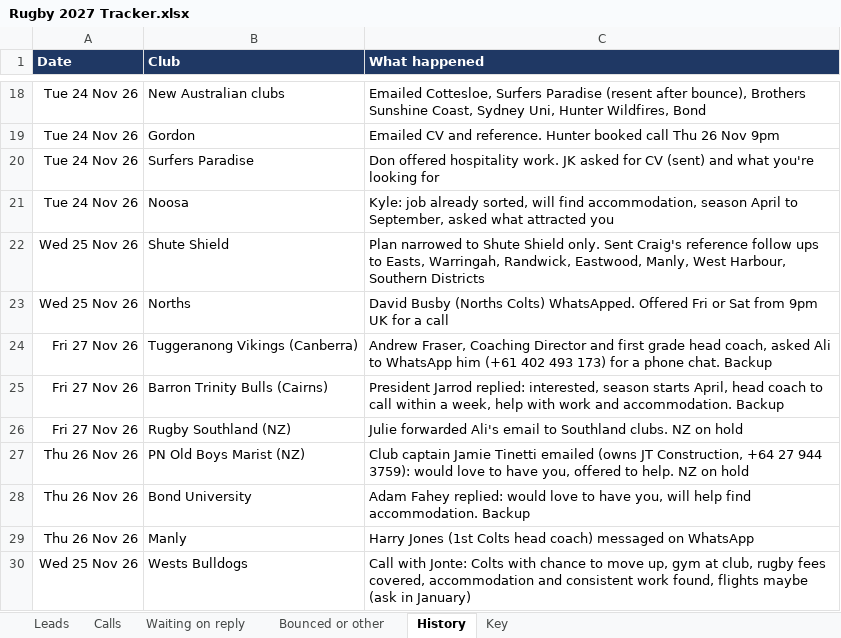
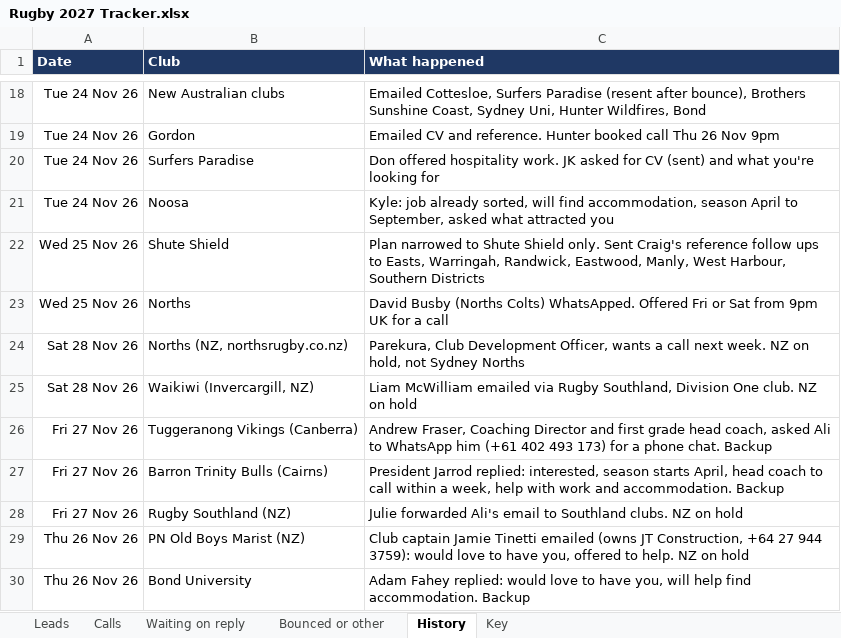
Before and after one commit to AliAljawabra/Daily, an Excel workbook: Rugby 2027 Tracker.xlsx, sheet History, drawn as a sheet; only a part is shown, gaps mark what is left out; the shorter side is filled out with more unchanged rows; values as stored, in another font and other column widths than the file's, no borders; the diff names each change by its address in the sheet, - before the commit and + after, or states it on an @@ line.

```diff
--- a/Rugby 2027 Tracker.xlsx (sheet History)
+++ b/Rugby 2027 Tracker.xlsx (sheet History)
+row 24: Sat 28 Nov 26 | Norths (NZ, northsrugby.co.nz) | Parekura, Club Development Officer, wants a call next week. NZ on hold, not Sydney Norths
+row 25: Sat 28 Nov 26 | Waikiwi (Invercargill, NZ) | Liam McWilliam emailed via Rugby Southland, Division One club. NZ on hold
```
